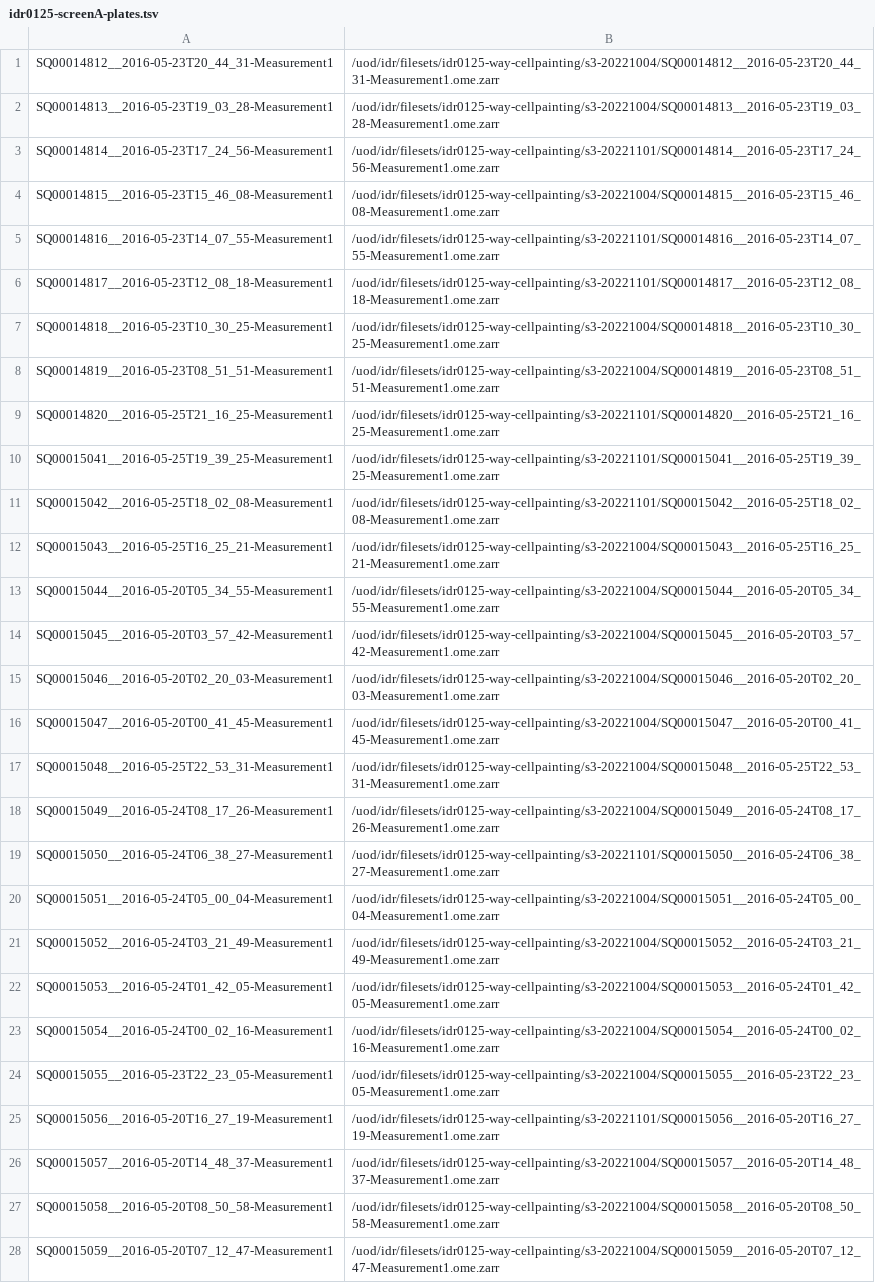
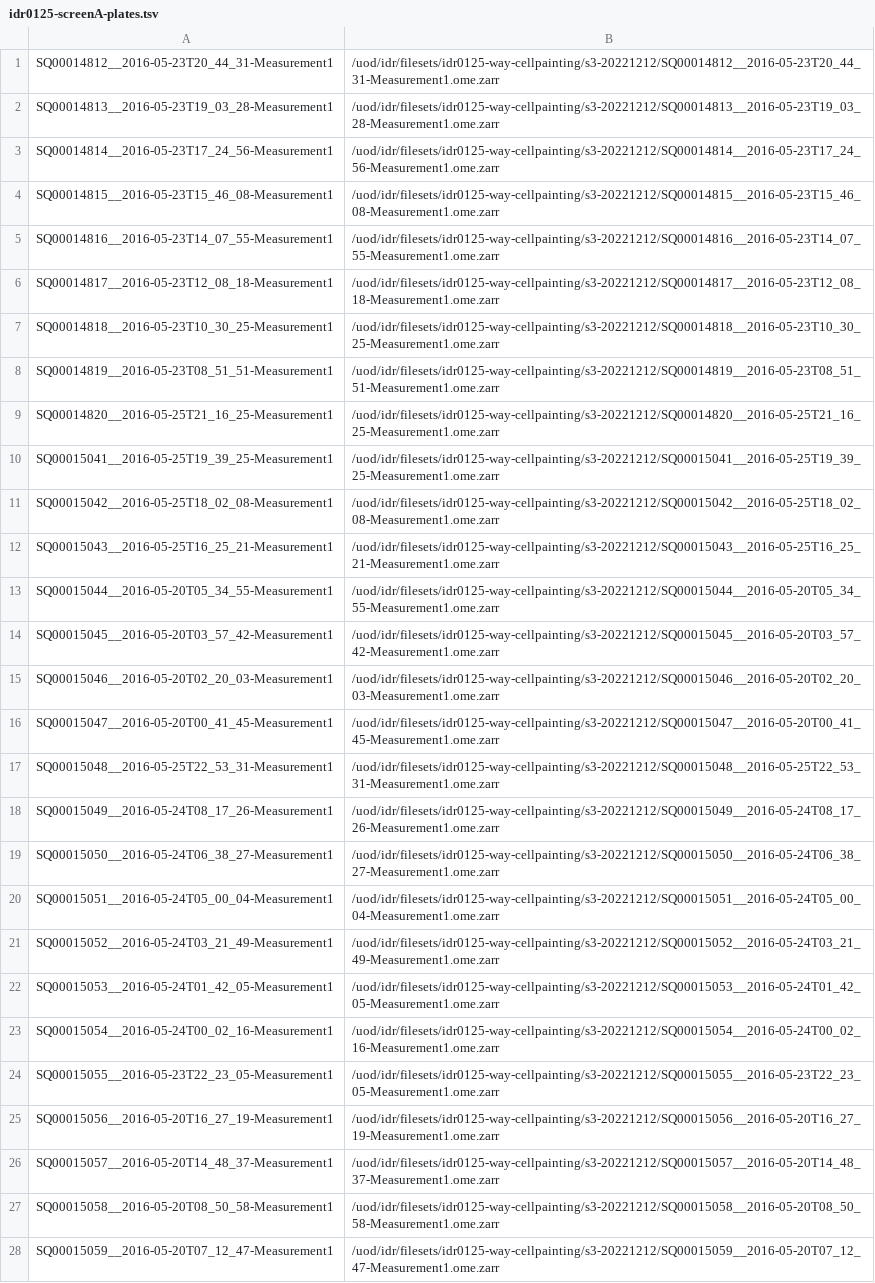
Before and after one commit to IDR/idr0125-way-cellpainting, a TSV file: screenA/idr0125-screenA-plates.tsv, drawn as a sheet; only a part is shown; the diff covers the shown part only; the diff names each change by its address in the sheet, - before the commit and + after, or states it on an @@ line.

Commit message:
Update all paths in plates.tsv to use s3-20221212 download

```diff
--- a/screenA/idr0125-screenA-plates.tsv
+++ b/screenA/idr0125-screenA-plates.tsv
-B1: /uod/idr/filesets/idr0125-way-cellpainting/s3-20221004/SQ00014812__2016-05-23T20_44_31-Measurement1.ome.zarr
+B1: /uod/idr/filesets/idr0125-way-cellpainting/s3-20221212/SQ00014812__2016-05-23T20_44_31-Measurement1.ome.zarr
-B2: /uod/idr/filesets/idr0125-way-cellpainting/s3-20221004/SQ00014813__2016-05-23T19_03_28-Measurement1.ome.zarr
+B2: /uod/idr/filesets/idr0125-way-cellpainting/s3-20221212/SQ00014813__2016-05-23T19_03_28-Measurement1.ome.zarr
-B3: /uod/idr/filesets/idr0125-way-cellpainting/s3-20221101/SQ00014814__2016-05-23T17_24_56-Measurement1.ome.zarr
+B3: /uod/idr/filesets/idr0125-way-cellpainting/s3-20221212/SQ00014814__2016-05-23T17_24_56-Measurement1.ome.zarr
-B4: /uod/idr/filesets/idr0125-way-cellpainting/s3-20221004/SQ00014815__2016-05-23T15_46_08-Measurement1.ome.zarr
+B4: /uod/idr/filesets/idr0125-way-cellpainting/s3-20221212/SQ00014815__2016-05-23T15_46_08-Measurement1.ome.zarr
-B5: /uod/idr/filesets/idr0125-way-cellpainting/s3-20221101/SQ00014816__2016-05-23T14_07_55-Measurement1.ome.zarr
+B5: /uod/idr/filesets/idr0125-way-cellpainting/s3-20221212/SQ00014816__2016-05-23T14_07_55-Measurement1.ome.zarr
-B6: /uod/idr/filesets/idr0125-way-cellpainting/s3-20221101/SQ00014817__2016-05-23T12_08_18-Measurement1.ome.zarr
+B6: /uod/idr/filesets/idr0125-way-cellpainting/s3-20221212/SQ00014817__2016-05-23T12_08_18-Measurement1.ome.zarr
-B7: /uod/idr/filesets/idr0125-way-cellpainting/s3-20221004/SQ00014818__2016-05-23T10_30_25-Measurement1.ome.zarr
+B7: /uod/idr/filesets/idr0125-way-cellpainting/s3-20221212/SQ00014818__2016-05-23T10_30_25-Measurement1.ome.zarr
-B8: /uod/idr/filesets/idr0125-way-cellpainting/s3-20221004/SQ00014819__2016-05-23T08_51_51-Measurement1.ome.zarr
+B8: /uod/idr/filesets/idr0125-way-cellpainting/s3-20221212/SQ00014819__2016-05-23T08_51_51-Measurement1.ome.zarr
-B9: /uod/idr/filesets/idr0125-way-cellpainting/s3-20221101/SQ00014820__2016-05-25T21_16_25-Measurement1.ome.zarr
+B9: /uod/idr/filesets/idr0125-way-cellpainting/s3-20221212/SQ00014820__2016-05-25T21_16_25-Measurement1.ome.zarr
-B10: /uod/idr/filesets/idr0125-way-cellpainting/s3-20221101/SQ00015041__2016-05-25T19_39_25-Measurement1.ome.zarr
+B10: /uod/idr/filesets/idr0125-way-cellpainting/s3-20221212/SQ00015041__2016-05-25T19_39_25-Measurement1.ome.zarr
-B11: /uod/idr/filesets/idr0125-way-cellpainting/s3-20221101/SQ00015042__2016-05-25T18_02_08-Measurement1.ome.zarr
+B11: /uod/idr/filesets/idr0125-way-cellpainting/s3-20221212/SQ00015042__2016-05-25T18_02_08-Measurement1.ome.zarr
-B12: /uod/idr/filesets/idr0125-way-cellpainting/s3-20221004/SQ00015043__2016-05-25T16_25_21-Measurement1.ome.zarr
+B12: /uod/idr/filesets/idr0125-way-cellpainting/s3-20221212/SQ00015043__2016-05-25T16_25_21-Measurement1.ome.zarr
-B13: /uod/idr/filesets/idr0125-way-cellpainting/s3-20221004/SQ00015044__2016-05-20T05_34_55-Measurement1.ome.zarr
+B13: /uod/idr/filesets/idr0125-way-cellpainting/s3-20221212/SQ00015044__2016-05-20T05_34_55-Measurement1.ome.zarr
-B14: /uod/idr/filesets/idr0125-way-cellpainting/s3-20221004/SQ00015045__2016-05-20T03_57_42-Measurement1.ome.zarr
+B14: /uod/idr/filesets/idr0125-way-cellpainting/s3-20221212/SQ00015045__2016-05-20T03_57_42-Measurement1.ome.zarr
-B15: /uod/idr/filesets/idr0125-way-cellpainting/s3-20221004/SQ00015046__2016-05-20T02_20_03-Measurement1.ome.zarr
+B15: /uod/idr/filesets/idr0125-way-cellpainting/s3-20221212/SQ00015046__2016-05-20T02_20_03-Measurement1.ome.zarr
-B16: /uod/idr/filesets/idr0125-way-cellpainting/s3-20221004/SQ00015047__2016-05-20T00_41_45-Measurement1.ome.zarr
+B16: /uod/idr/filesets/idr0125-way-cellpainting/s3-20221212/SQ00015047__2016-05-20T00_41_45-Measurement1.ome.zarr
-B17: /uod/idr/filesets/idr0125-way-cellpainting/s3-20221004/SQ00015048__2016-05-25T22_53_31-Measurement1.ome.zarr
+B17: /uod/idr/filesets/idr0125-way-cellpainting/s3-20221212/SQ00015048__2016-05-25T22_53_31-Measurement1.ome.zarr
-B18: /uod/idr/filesets/idr0125-way-cellpainting/s3-20221004/SQ00015049__2016-05-24T08_17_26-Measurement1.ome.zarr
+B18: /uod/idr/filesets/idr0125-way-cellpainting/s3-20221212/SQ00015049__2016-05-24T08_17_26-Measurement1.ome.zarr
-B19: /uod/idr/filesets/idr0125-way-cellpainting/s3-20221101/SQ00015050__2016-05-24T06_38_27-Measurement1.ome.zarr
+B19: /uod/idr/filesets/idr0125-way-cellpainting/s3-20221212/SQ00015050__2016-05-24T06_38_27-Measurement1.ome.zarr
-B20: /uod/idr/filesets/idr0125-way-cellpainting/s3-20221004/SQ00015051__2016-05-24T05_00_04-Measurement1.ome.zarr
+B20: /uod/idr/filesets/idr0125-way-cellpainting/s3-20221212/SQ00015051__2016-05-24T05_00_04-Measurement1.ome.zarr
-B21: /uod/idr/filesets/idr0125-way-cellpainting/s3-20221004/SQ00015052__2016-05-24T03_21_49-Measurement1.ome.zarr
+B21: /uod/idr/filesets/idr0125-way-cellpainting/s3-20221212/SQ00015052__2016-05-24T03_21_49-Measurement1.ome.zarr
-B22: /uod/idr/filesets/idr0125-way-cellpainting/s3-20221004/SQ00015053__2016-05-24T01_42_05-Measurement1.ome.zarr
+B22: /uod/idr/filesets/idr0125-way-cellpainting/s3-20221212/SQ00015053__2016-05-24T01_42_05-Measurement1.ome.zarr
-B23: /uod/idr/filesets/idr0125-way-cellpainting/s3-20221004/SQ00015054__2016-05-24T00_02_16-Measurement1.ome.zarr
+B23: /uod/idr/filesets/idr0125-way-cellpainting/s3-20221212/SQ00015054__2016-05-24T00_02_16-Measurement1.ome.zarr
-B24: /uod/idr/filesets/idr0125-way-cellpainting/s3-20221004/SQ00015055__2016-05-23T22_23_05-Measurement1.ome.zarr
+B24: /uod/idr/filesets/idr0125-way-cellpainting/s3-20221212/SQ00015055__2016-05-23T22_23_05-Measurement1.ome.zarr
-B25: /uod/idr/filesets/idr0125-way-cellpainting/s3-20221101/SQ00015056__2016-05-20T16_27_19-Measurement1.ome.zarr
+B25: /uod/idr/filesets/idr0125-way-cellpainting/s3-20221212/SQ00015056__2016-05-20T16_27_19-Measurement1.ome.zarr
-B26: /uod/idr/filesets/idr0125-way-cellpainting/s3-20221004/SQ00015057__2016-05-20T14_48_37-Measurement1.ome.zarr
+B26: /uod/idr/filesets/idr0125-way-cellpainting/s3-20221212/SQ00015057__2016-05-20T14_48_37-Measurement1.ome.zarr
-B27: /uod/idr/filesets/idr0125-way-cellpainting/s3-20221004/SQ00015058__2016-05-20T08_50_58-Measurement1.ome.zarr
+B27: /uod/idr/filesets/idr0125-way-cellpainting/s3-20221212/SQ00015058__2016-05-20T08_50_58-Measurement1.ome.zarr
-B28: /uod/idr/filesets/idr0125-way-cellpainting/s3-20221004/SQ00015059__2016-05-20T07_12_47-Measurement1.ome.zarr
+B28: /uod/idr/filesets/idr0125-way-cellpainting/s3-20221212/SQ00015059__2016-05-20T07_12_47-Measurement1.ome.zarr
```
Also changed, not shown: 108 edited cells elsewhere in this file.
